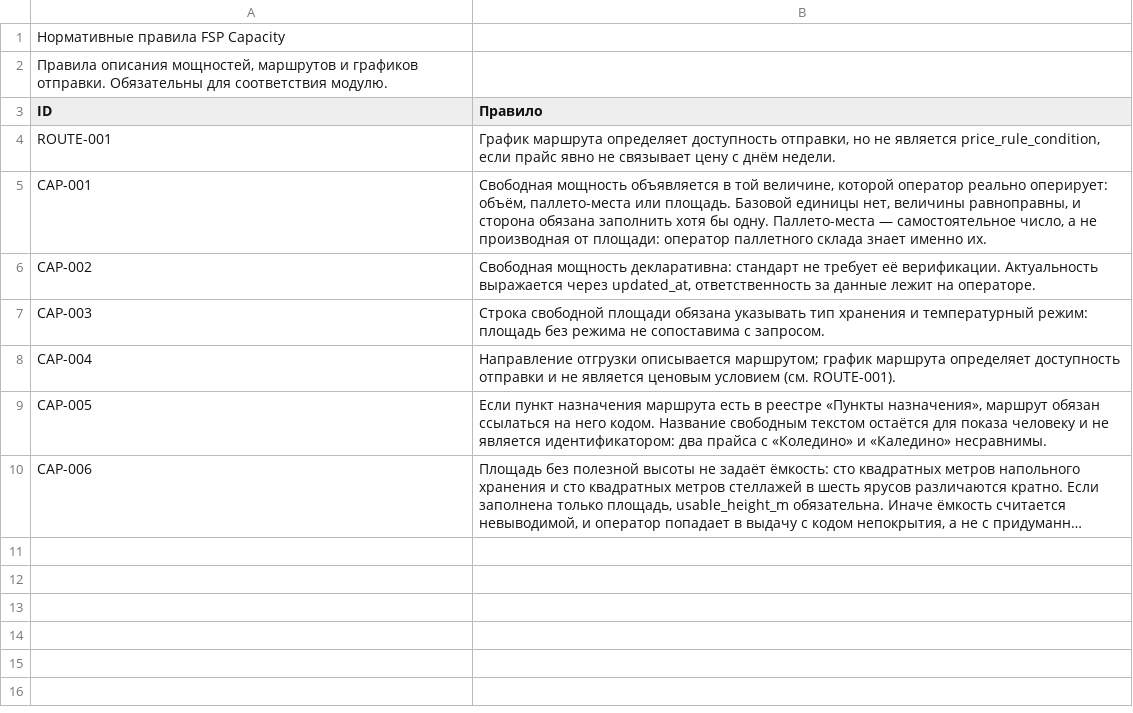
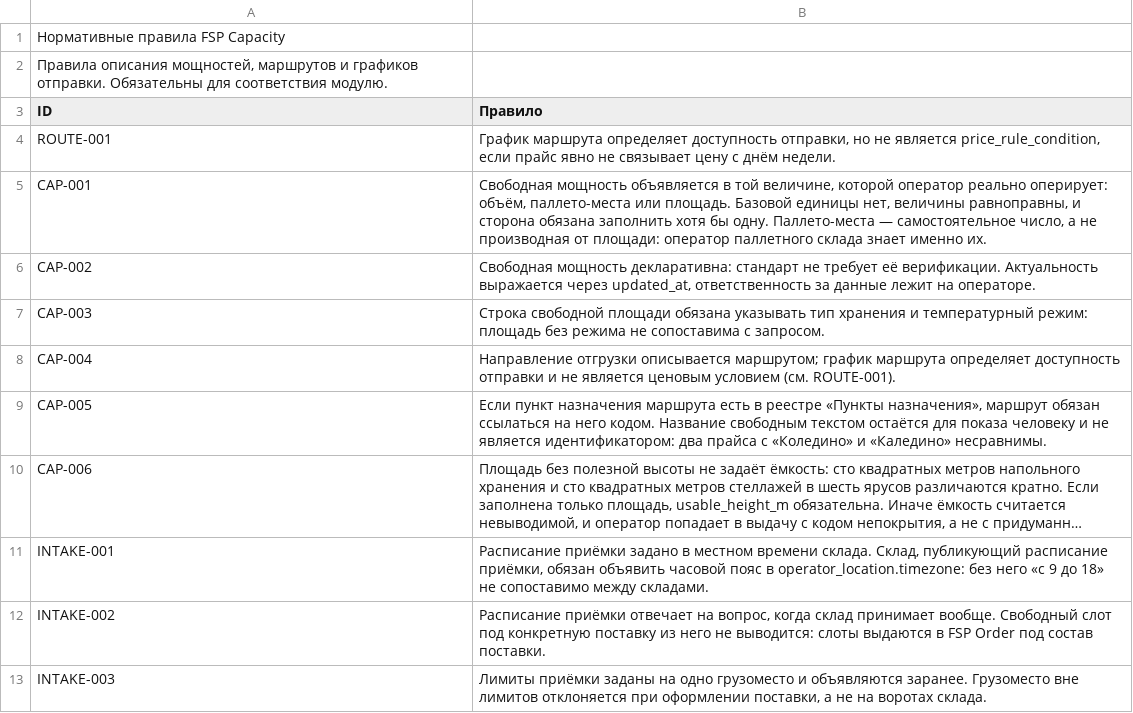
Before and after one commit to open-fsp/fsp, a CSV file: modules/capacity/rules.csv, drawn as a sheet; long unchanged cells end in …; the diff names each change by its address in the sheet, - before the commit and + after, or states it on an @@ line.

```diff
--- a/modules/capacity/rules.csv
+++ b/modules/capacity/rules.csv
+row 11: INTAKE-001 | Расписание приёмки задано в местном времени склада. Склад, публикующий расписание приёмки, обязан объявить часовой пояс в operator_location.timezone: без него «с 9 до 18» не сопоставимо между складами.
+row 12: INTAKE-002 | Расписание приёмки отвечает на вопрос, когда склад принимает вообще. Свободный слот под конкретную поставку из него не выводится: слоты выдаются в FSP Order под состав поставки.
+row 13: INTAKE-003 | Лимиты приёмки заданы на одно грузоместо и объявляются заранее. Грузоместо вне лимитов отклоняется при оформлении поставки, а не на воротах склада.
```
Also changed, not shown: appendix/integrity_checks.csv, modules/capacity/capacity_model.csv, 49 other files.
